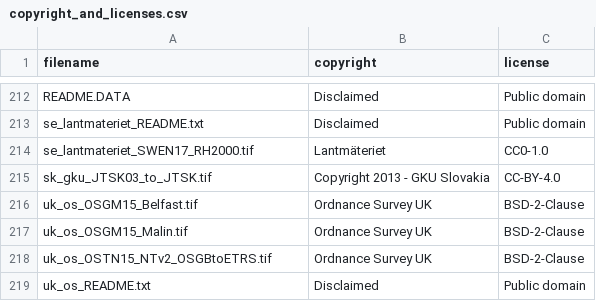
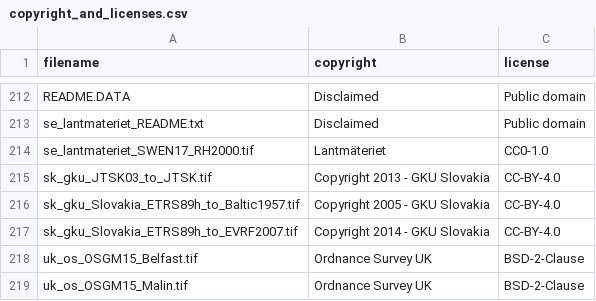
Before and after one commit to OSGeo/PROJ-data, a CSV file: copyright_and_licenses.csv, drawn as a sheet; only a part is shown, gaps mark what is left out; the shorter side is filled out with more unchanged rows; the diff names each change by its address in the sheet, - before the commit and + after, or states it on an @@ line.

Commit message:
Add Slovakia Slovakia_ETRS89h_to_Baltic1957 and Slovakia_ETRS89h_to_EVRF2007 grids

```diff
--- a/copyright_and_licenses.csv
+++ b/copyright_and_licenses.csv
+row 216: sk_gku_Slovakia_ETRS89h_to_Baltic1957.tif | Copyright 2005 - GKU Slovakia | CC-BY-4.0
+row 217: sk_gku_Slovakia_ETRS89h_to_EVRF2007.tif | Copyright 2014 - GKU Slovakia | CC-BY-4.0
```
Also changed, not shown: 4 other files.
